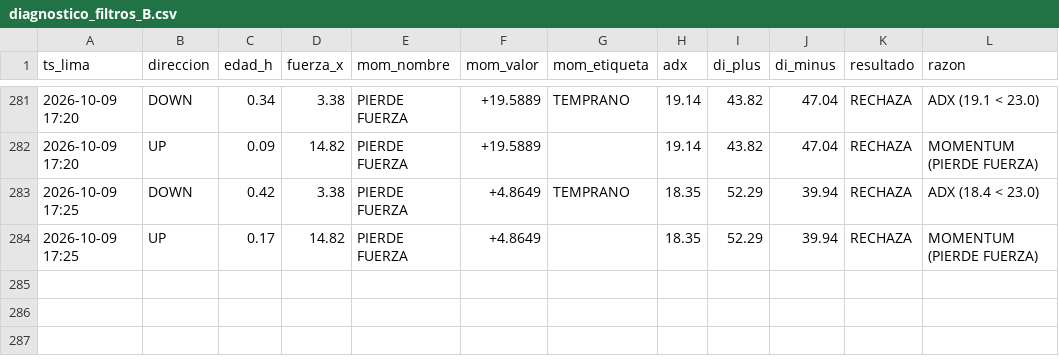
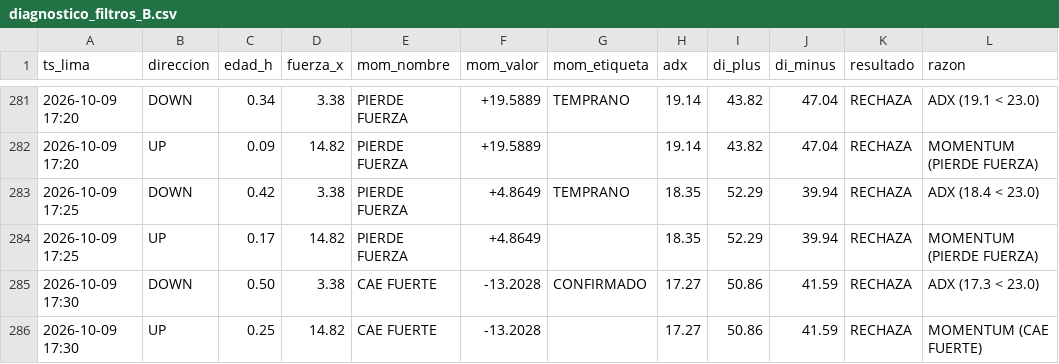
Before and after one commit to Interpage188/interpage, a CSV file: data/diagnostico_filtros_B.csv, drawn as a sheet; only a part is shown, gaps mark what is left out; the diff names each change by its address in the sheet, - before the commit and + after, or states it on an @@ line.

```diff
--- a/data/diagnostico_filtros_B.csv
+++ b/data/diagnostico_filtros_B.csv
+row 285: 2026-10-09 17:30 | DOWN | 0.50 | 3.38 | CAE FUERTE | -13.2028 | CONFIRMADO | 17.27 | 50.86 | 41.59 | RECHAZA | ADX (17.3 < 23.0)
+row 286: 2026-10-09 17:30 | UP | 0.25 | 14.82 | CAE FUERTE | -13.2028 |  | 17.27 | 50.86 | 41.59 | RECHAZA | MOMENTUM (CAE FUERTE)
```
